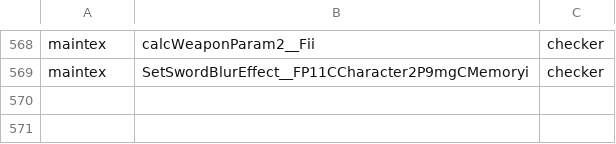
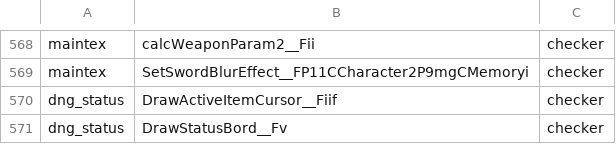
Before and after one commit to Plarpoon/ChronicleTwo, a TSV file: scripts/re/promotion_attempts.tsv, drawn as a sheet; only a part is shown, gaps mark what is left out.

Commit message:
Drafted dng_status and matched 2 of its functions
All seven functions of the unit have a draft, written against the
dungeon declarations of dng_main.hpp. The active-item cursor and the
status-board dispatcher match and are promoted; the cursor keeps
retail's names for its function-local statics. The number helpers and
the three character boards differ and stay guarded.

```diff
--- a/scripts/re/promotion_attempts.tsv
+++ b/scripts/re/promotion_attempts.tsv
@@ -569 +569,3 @@ maintex	calcWeaponParam2__Fii	checker
 maintex	SetSwordBlurEffect__FP11CCharacter2P9mgCMemoryi	checker
+dng_status	DrawActiveItemCursor__Fiif	checker
+dng_status	DrawStatusBord__Fv	checker
```
Also changed, not shown: 1 other file.
